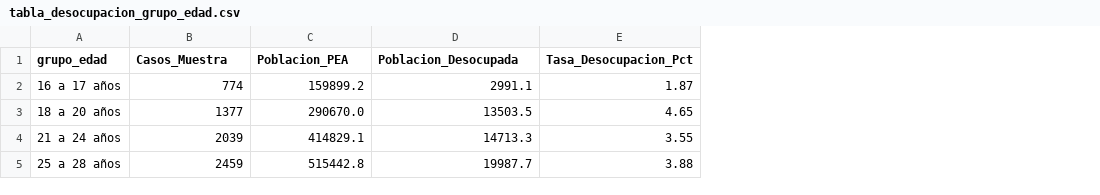
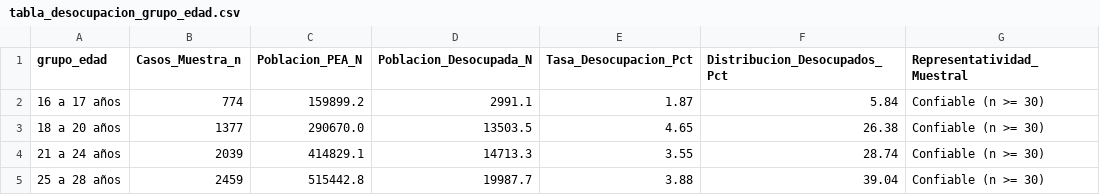
Before and after one commit to Franz-Gonzales/Proyecto-Final-Data-Science, a CSV file: outputs/tables/tabla_desocupacion_grupo_edad.csv, drawn as a sheet; the diff names each change by its address in the sheet, - before the commit and + after, or states it on an @@ line.

```diff
--- a/outputs/tables/tabla_desocupacion_grupo_edad.csv
+++ b/outputs/tables/tabla_desocupacion_grupo_edad.csv
+column F (Distribucion_Desocupados_Pct), rows 2-5: 5.84 | 26.38 | 28.74 | 39.04
+column G (Representatividad_Muestral), rows 2-5: all Confiable (n >= 30)
-B1: Casos_Muestra
+B1: Casos_Muestra_n
-C1: Poblacion_PEA
+C1: Poblacion_PEA_N
-D1: Poblacion_Desocupada
+D1: Poblacion_Desocupada_N
```
Also changed, not shown: outputs/tables/tabla_desocupacion_departamento.csv, outputs/tables/tabla_desocupacion_nivel_educativo.csv, 41 other files.
